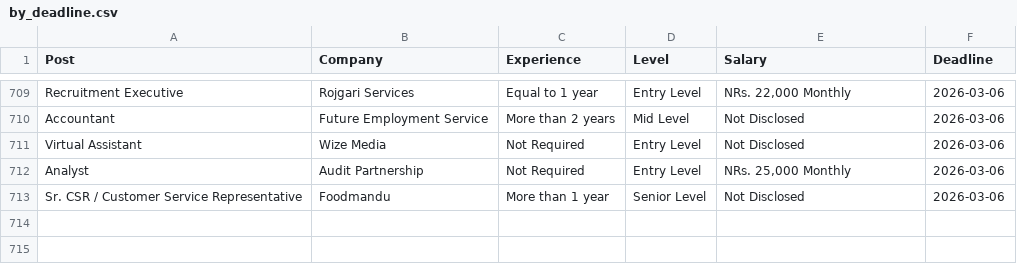
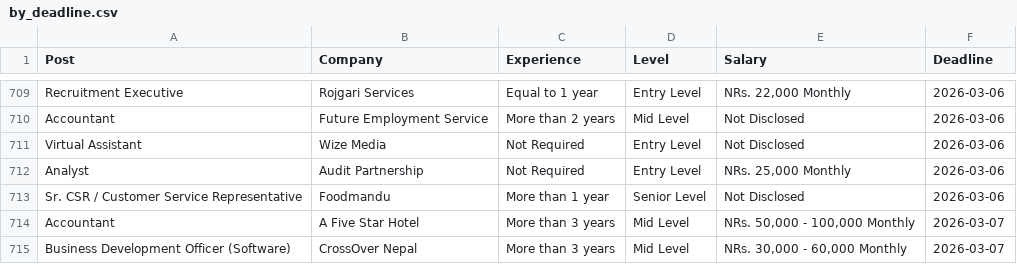
Before and after one commit to dpm24800/top-jobs-scraper, a CSV file: data/by_deadline.csv, drawn as a sheet; only a part is shown, gaps mark what is left out; the diff names each change by its address in the sheet, - before the commit and + after, or states it on an @@ line.

```diff
--- a/data/by_deadline.csv
+++ b/data/by_deadline.csv
+row 714: Accountant | A Five Star Hotel | More than 3 years | Mid Level | NRs. 50,000 - 100,000 Monthly | 2026-03-07
+row 715: Business Development Officer (Software) | CrossOver Nepal | More than 3 years | Mid Level | NRs. 30,000 - 60,000 Monthly | 2026-03-07
```
Also changed, not shown: data/top_jobs.csv.
